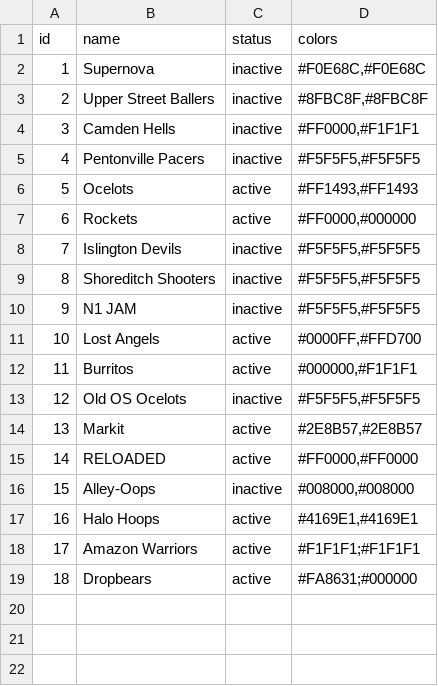
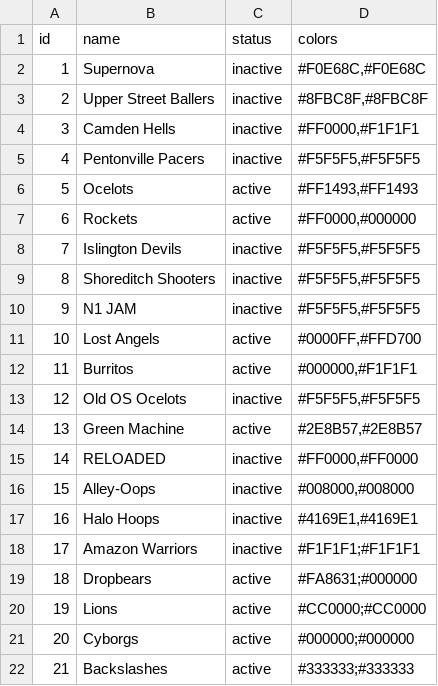
Before and after one commit to zilupe/unicorn, a CSV file: unicorn/data/franchises.csv, drawn as a sheet; the diff names each change by its address in the sheet, - before the commit and + after, or states it on an @@ line.

```diff
--- a/unicorn/data/franchises.csv
+++ b/unicorn/data/franchises.csv
-B14 (name): Markit
+B14 (name): Green Machine
-C15 (status): active
+C15 (status): inactive
-C17:C18 (status): active
+C17:C18 (status): inactive
+row 20: 19 | Lions | active | #CC0000;#CC0000
+row 21: 20 | Cyborgs | active | #000000;#000000
+row 22: 21 | Backslashes | active | #333333;#333333
```
Also changed, not shown: unicorn/data/franchise_seasons.csv, unicorn/data/manual_scores.csv, 1 other file.
